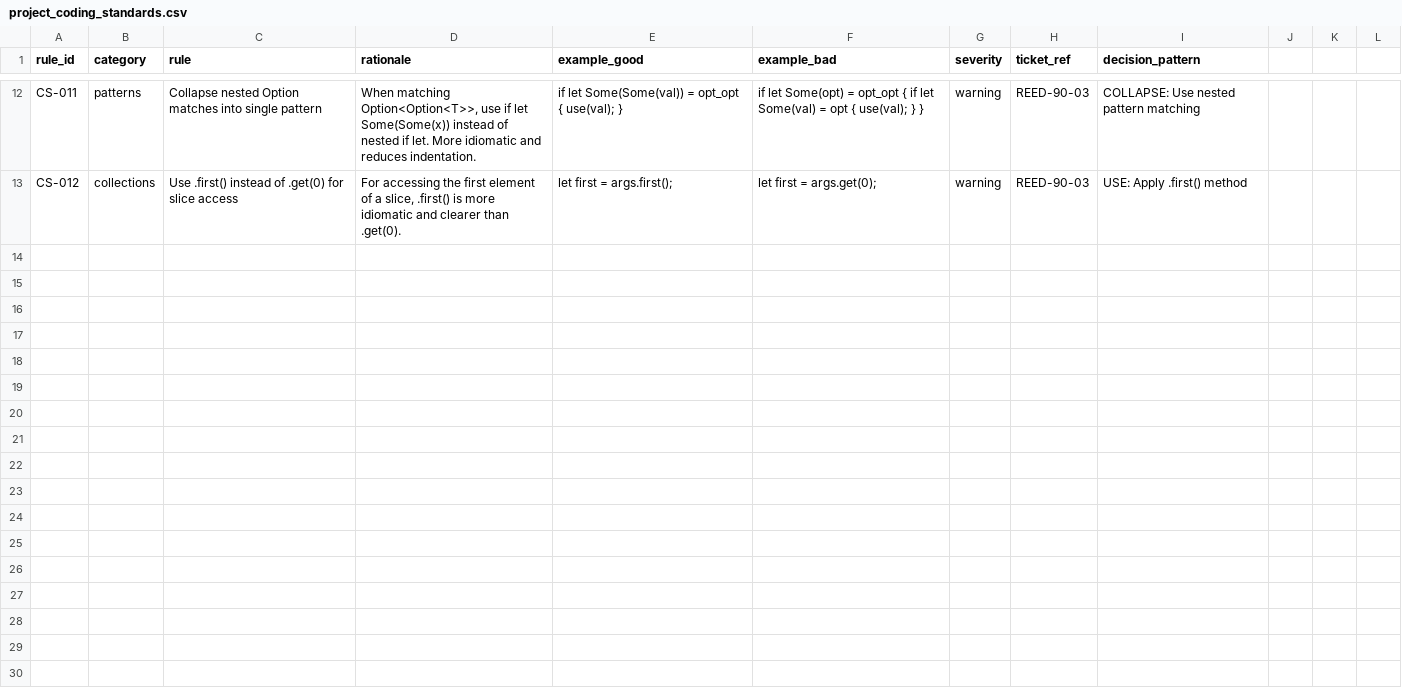
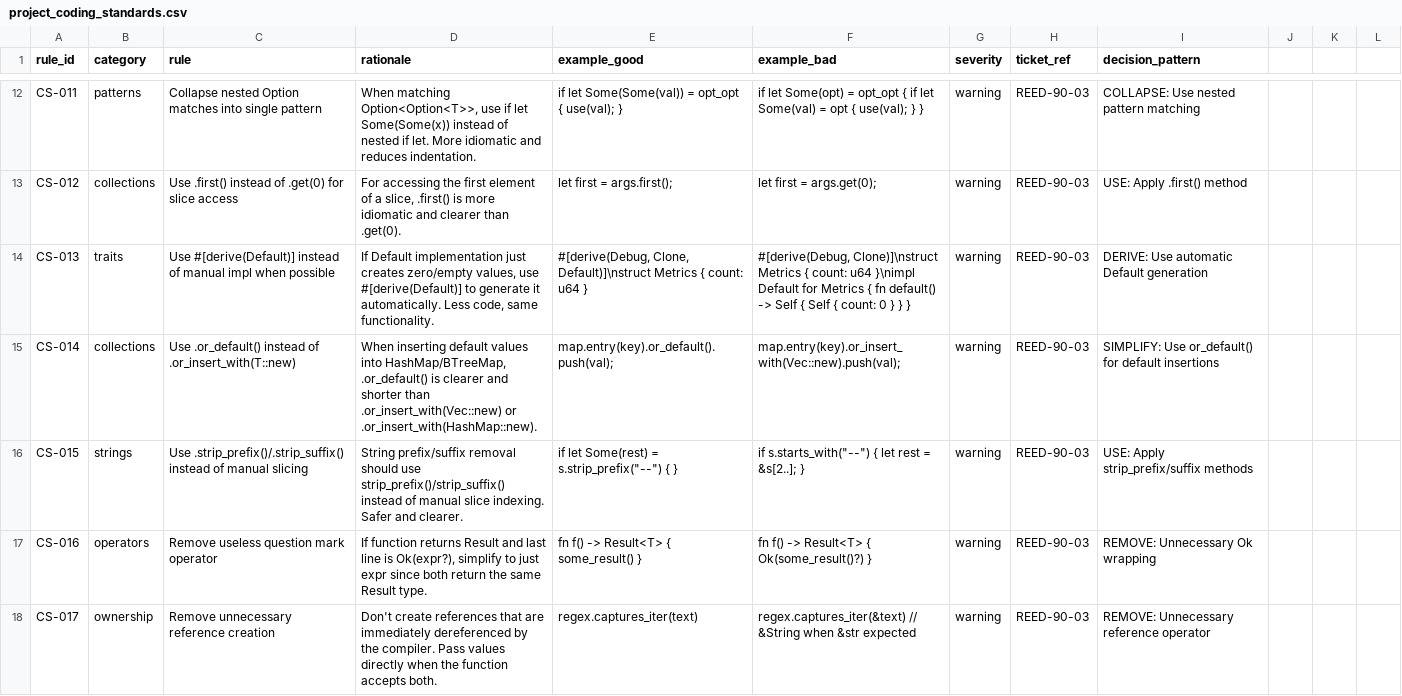
Before and after one commit to vvoss-dev/ReedCMS, a CSV file: _workbench/Tickets/project_coding_standards.csv, drawn as a sheet; only a part is shown, gaps mark what is left out; the diff covers the shown part only.

Commit message:
[REED-90-03] – fix: resolve 33 additional Clippy warnings (48→0)
Second batch of Clippy warning fixes, bringing total to zero warnings.

Fixed warnings:
- 4x derive(Default) instead of manual impl (CS-013)
- 5x .or_default() instead of .or_insert_with(T::new) (CS-014)
- 4x .strip_prefix()/.strip_suffix() instead of manual slicing (CS-015)
- 1x remove useless ? operator (CS-016)
- 1x remove unnecessary reference creation (CS-017)
- 2x remove .trim() before .split_whitespace() (CS-018)
- 1x .next_back() instead of .last() on DoubleEndedIterator (CS-019)
- 1x remove unused .enumerate() index (CS-020)
- 1x .is_empty() instead of .len() >= 1 (CS-021)
- 7x remove & from format!() - auto-converts String to &str (CS-022)
- 1x .map(format_permission) instead of .map(|p| format_permission(p)) (CS-023)
- 1x .is_some_and() instead of .map_or(false, |x| ...) (CS-024)
- 1x else if instead of else { if } (CS-025)
- 2x for ch in chars.by_ref() instead of while let Some(ch) (CS-026)

Added 14 new coding standards (CS-013 through CS-026).

Files modified: 21 source files
Result: 48 warnings → 0 warnings (100% reduction)
Compilation: ✓ Success
Reed commands: ✓ Working
CSV files: ✓ Unchanged

```diff
--- a/_workbench/Tickets/project_coding_standards.csv
+++ b/_workbench/Tickets/project_coding_standards.csv
@@ -13 +13,6 @@ CS-011|patterns|Collapse nested Option matches into single pattern|When matching
 CS-012|collections|Use .first() instead of .get(0) for slice access|For accessing the first element of a slice, .first() is more idiomatic and clearer than .get(0).|let first = args.first();|let first = args.get(0);|warning|REED-90-03|USE: Apply .first() method
+CS-013|traits|Use #[derive(Default)] instead of manual impl when possible|If Default implementation just creates zero/empty values, use #[derive(Default)] to generate it automatically. Less code, same functionality.|#[derive(Debug, Clone, Default)]\nstruct Metrics { count: u64 }|#[derive(Debug, Clone)]\nstruct Metrics { count: u64 }\nimpl Default for Metrics { fn default() -> Self { Self { count: 0 } } }|warning|REED-90-03|DERIVE: Use automatic Default generation
+CS-014|collections|Use .or_default() instead of .or_insert_with(T::new)|When inserting default values into HashMap/BTreeMap, .or_default() is clearer and shorter than .or_insert_with(Vec::new) or .or_insert_with(HashMap::new).|map.entry(key).or_default().push(val);|map.entry(key).or_insert_with(Vec::new).push(val);|warning|REED-90-03|SIMPLIFY: Use or_default() for default insertions
+CS-015|strings|Use .strip_prefix()/.strip_suffix() instead of manual slicing|String prefix/suffix removal should use strip_prefix()/strip_suffix() instead of manual slice indexing. Safer and clearer.|if let Some(rest) = s.strip_prefix("--") { }|if s.starts_with("--") { let rest = &s[2..]; }|warning|REED-90-03|USE: Apply strip_prefix/suffix methods
+CS-016|operators|Remove useless question mark operator|If function returns Result and last line is Ok(expr?), simplify to just expr since both return the same Result type.|fn f() -> Result<T> { some_result() }|fn f() -> Result<T> { Ok(some_result()?) }|warning|REED-90-03|REMOVE: Unnecessary Ok wrapping
+CS-017|ownership|Remove unnecessary reference creation|Don't create references that are immediately dereferenced by the compiler. Pass values directly when the function accepts both.|regex.captures_iter(text)|regex.captures_iter(&text) // &String when &str expected|warning|REED-90-03|REMOVE: Unnecessary reference operator
```
Also changed, not shown: 4 added rows elsewhere in this file, 21 other files.
